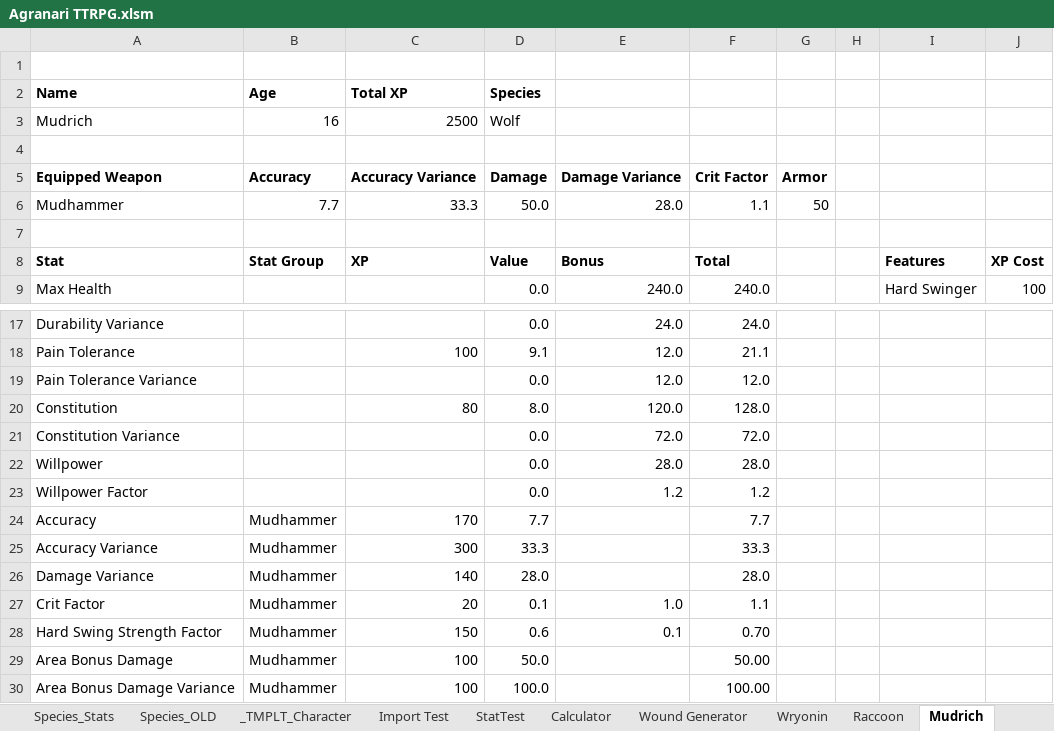
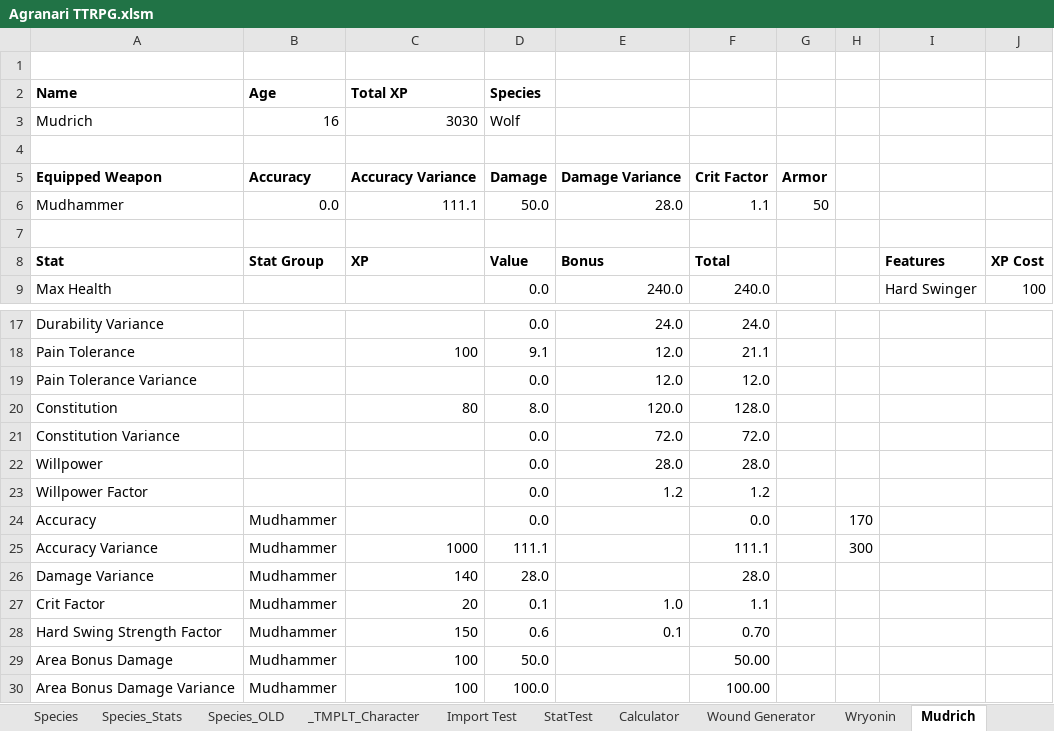
Before and after one commit to shieldgenerator7/AgranariTTRPG, an Excel workbook: Agranari TTRPG.xlsm, sheet Mudrich, drawn as a sheet; only a part is shown, gaps mark what is left out; values as stored, in another font and other column widths than the file's, no borders; conditional formats not drawn; the diff names each change by its address in the sheet, - before the commit and + after, or states it on an @@ line.

```diff
--- a/Agranari TTRPG.xlsm (sheet Mudrich)
+++ b/Agranari TTRPG.xlsm (sheet Mudrich)
-C3 (Total XP): 2500
+C3 (Total XP): 3030
-B6 (Age): 7.7
+B6 (Age): 0.0
-C6 (Total XP): 33.3
+C6 (Total XP): 111.1
-C24 (Total XP): 170
+C24 (Total XP): (empty)
-D24 (Species): 7.7
+D24 (Species): 0.0
-F24: 7.7
+F24: 0.0
-H24: (empty)
+H24: 170
-C25 (Total XP): 300
+C25 (Total XP): 1000
-D25 (Species): 33.3
+D25 (Species): 111.1
-F25: 33.3
+F25: 111.1
-H25: (empty)
+H25: 300
```
Also changed, not shown: sheet StatCostsSpecies, sheet Calculator, sheet Wound Generator, sheet Raccoon, sheet Cat Soldier, other sheet tabs, charts or pictures.
